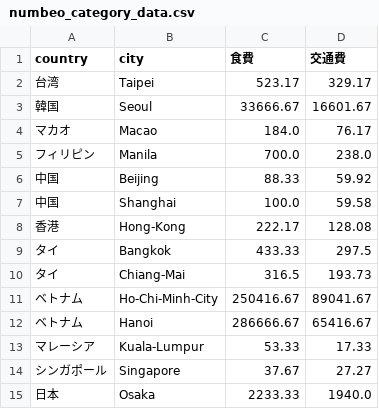
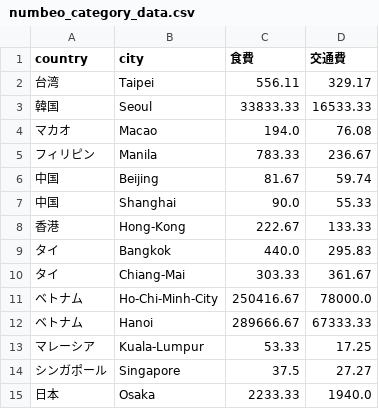
Before and after one commit to kjst-edu/B25-tourism, a CSV file: app/numbeo_category_data.csv, drawn as a sheet.

```diff
--- a/app/numbeo_category_data.csv
+++ b/app/numbeo_category_data.csv
@@ -1,15 +1,15 @@
 country,city,食費,交通費
-台湾,Taipei,523.17,329.17
-韓国,Seoul,33666.67,16601.67
-マカオ,Macao,184.0,76.17
-フィリピン,Manila,700.0,238.0
-中国,Beijing,88.33,59.92
-中国,Shanghai,100.0,59.58
-香港,Hong-Kong,222.17,128.08
-タイ,Bangkok,433.33,297.5
-タイ,Chiang-Mai,316.5,193.73
-ベトナム,Ho-Chi-Minh-City,250416.67,89041.67
-ベトナム,Hanoi,286666.67,65416.67
-マレーシア,Kuala-Lumpur,53.33,17.33
-シンガポール,Singapore,37.67,27.27
+台湾,Taipei,556.11,329.17
+韓国,Seoul,33833.33,16533.33
+マカオ,Macao,194.0,76.08
+フィリピン,Manila,783.33,236.67
+中国,Beijing,81.67,59.74
+中国,Shanghai,90.0,55.33
+香港,Hong-Kong,222.67,133.33
+タイ,Bangkok,440.0,295.83
+タイ,Chiang-Mai,303.33,361.67
+ベトナム,Ho-Chi-Minh-City,250416.67,78000.0
+ベトナム,Hanoi,289666.67,67333.33
+マレーシア,Kuala-Lumpur,53.33,17.25
+シンガポール,Singapore,37.5,27.27
 日本,Osaka,2233.33,1940.0
```
Also changed, not shown: 8 other files.
